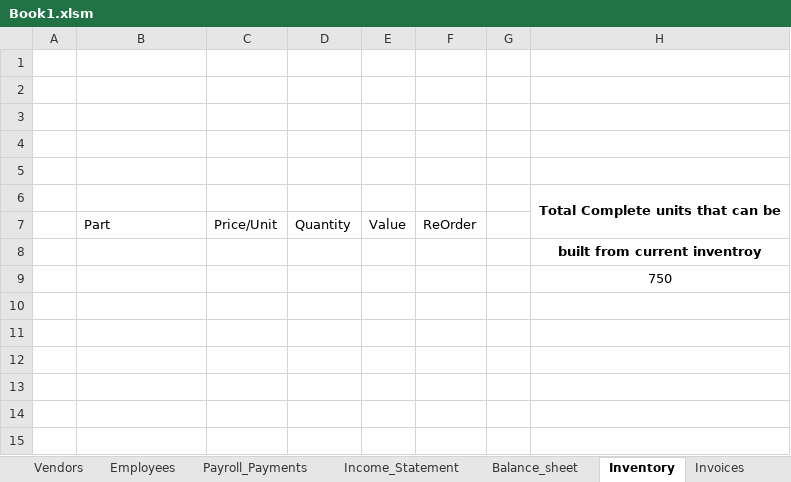
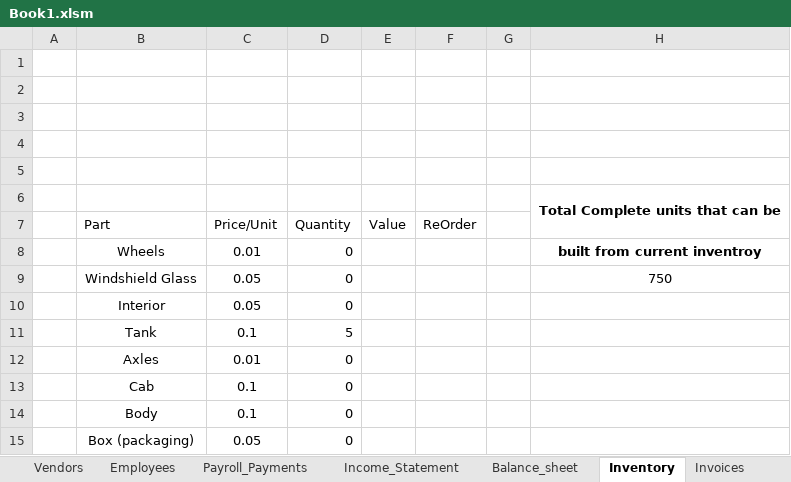
Before and after one commit to sidharthvaitha/TE566, an Excel workbook: Book1.xlsm, sheet Inventory, drawn as a sheet; values as stored, in another font and other column widths than the file's, no borders; charts and pictures not drawn; removed rows and columns are numbered as before the commit, all else as after; the diff names each change by its address in the sheet, - before the commit and + after, or states it on an @@ line.

Commit message:
dasF

```diff
--- a/Book1.xlsm (sheet Inventory)
+++ b/Book1.xlsm (sheet Inventory)
-row 8:  |  |  |  |  |  |  | built from current inventroy
-row 9:  |  |  |  |  |  |  | 750
+row 8:  | Wheels | 0.01 | 0 |  |  |  | built from current inventroy
+row 9:  | Windshield Glass | 0.05 | 0 |  |  |  | 750
+row 10:  | Interior | 0.05 | 0
+row 11:  | Tank | 0.1 | 5
+row 12:  | Axles | 0.01 | 0
+row 13:  | Cab | 0.1 | 0
+row 14:  | Body | 0.1 | 0
+row 15:  | Box (packaging) | 0.05 | 0
```
Also changed, not shown: sheet Purchase_Orders, sheet Employees, sheet Payroll_Payments, charts or pictures.
